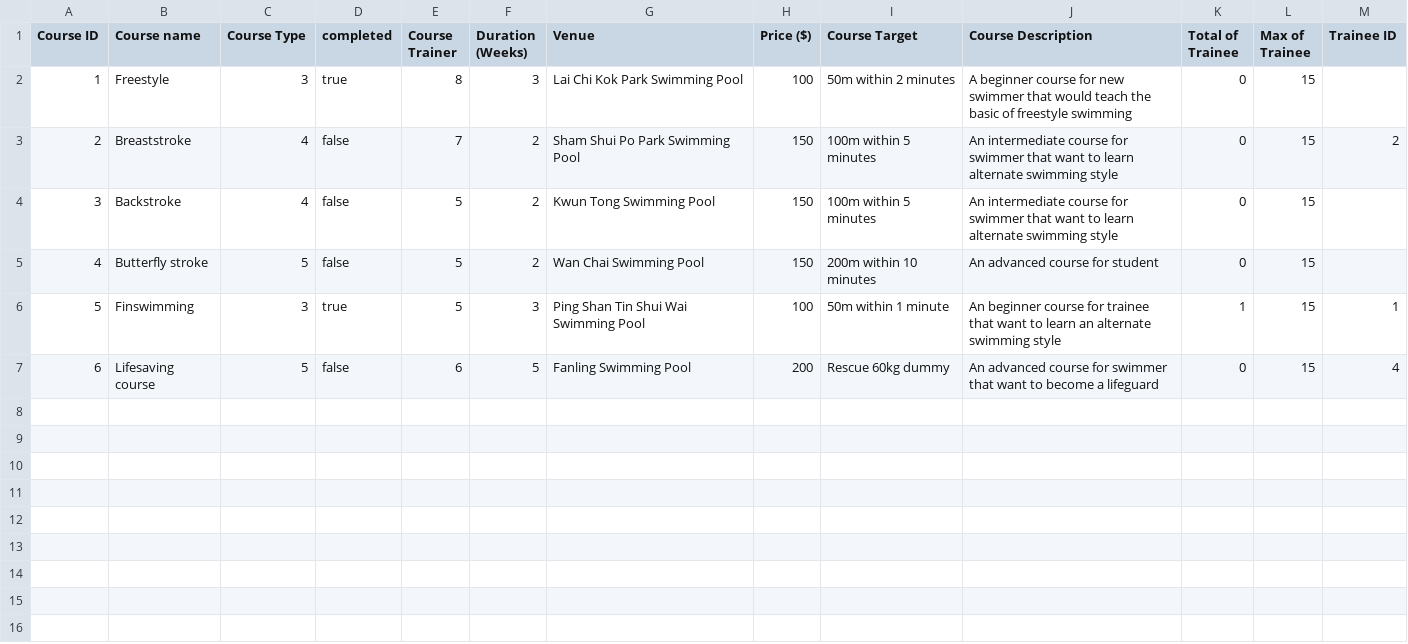
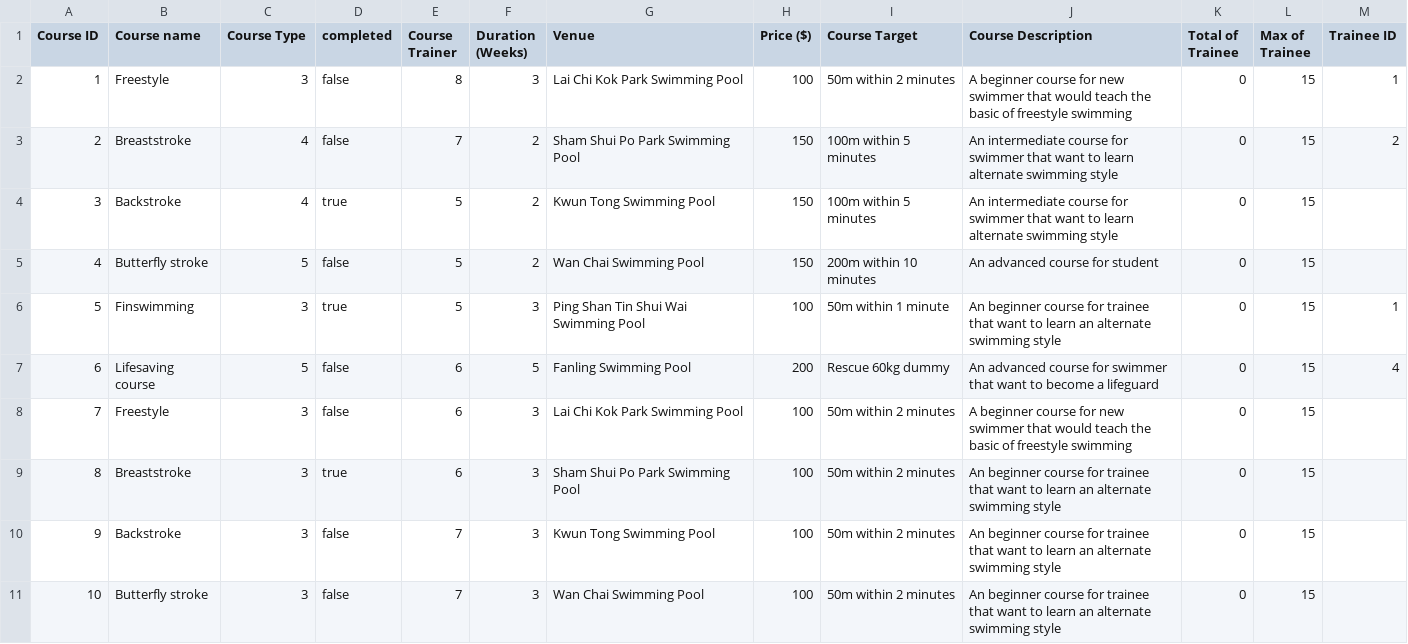
Before and after one commit to EricBBBBBBBBBBB/Project_alpha, a CSV file: Alpha_06/Courses.csv, drawn as a sheet.

```diff
--- a/Alpha_06/Courses.csv
+++ b/Alpha_06/Courses.csv
@@ -1,7 +1,11 @@
 Course ID,Course name,Course Type,completed,Course Trainer,Duration (Weeks),Venue,Price ($),Course Target,Course Description,Total of Trainee,Max of Trainee,Trainee ID
-1,Freestyle,3,true,8,3,Lai Chi Kok Park Swimming Pool,100,50m within 2 minutes,A beginner course for new swimmer that would teach the basic of freestyle swimming,0,15,
+1,Freestyle,3,false,8,3,Lai Chi Kok Park Swimming Pool,100,50m within 2 minutes,A beginner course for new swimmer that would teach the basic of freestyle swimming,0,15,1,
 2,Breaststroke,4,false,7,2,Sham Shui Po Park Swimming Pool,150,100m within 5 minutes,An intermediate course for swimmer that want to learn alternate swimming style,0,15,2,
-3,Backstroke,4,false,5,2,Kwun Tong Swimming Pool,150,100m within 5 minutes,An intermediate course for swimmer that want to learn alternate swimming style,0,15,
+3,Backstroke,4,true,5,2,Kwun Tong Swimming Pool,150,100m within 5 minutes,An intermediate course for swimmer that want to learn alternate swimming style,0,15,
 4,Butterfly stroke,5,false,5,2,Wan Chai Swimming Pool,150,200m within 10 minutes,An advanced course for student ,0,15,
-5,Finswimming,3,true,5,3,Ping Shan Tin Shui Wai Swimming Pool,100,50m within 1 minute,An beginner course for trainee that want to learn an alternate swimming style ,1,15,1,
+5,Finswimming,3,true,5,3,Ping Shan Tin Shui Wai Swimming Pool,100,50m within 1 minute,An beginner course for trainee that want to learn an alternate swimming style ,0,15,1,
 6,Lifesaving course,5,false,6,5,Fanling Swimming Pool,200,Rescue 60kg dummy,An advanced course for swimmer that want to become a lifeguard,0,15,4,
+7,Freestyle,3,false,6,3,Lai Chi Kok Park Swimming Pool,100,50m within 2 minutes,A beginner course for new swimmer that would teach the basic of freestyle swimming,0,15,
+8,Breaststroke,3,true,6,3,Sham Shui Po Park Swimming Pool,100,50m within 2 minutes,An beginner course for trainee that want to learn an alternate swimming style ,0,15,
+9,Backstroke,3,false,7,3,Kwun Tong Swimming Pool,100,50m within 2 minutes,An beginner course for trainee that want to learn an alternate swimming style ,0,15,
+10,Butterfly stroke,3,false,7,3,Wan Chai Swimming Pool,100,50m within 2 minutes,An beginner course for trainee that want to learn an alternate swimming style ,0,15,
```
Also changed, not shown: Alpha_05/Courses.csv, Alpha_05/Courses_BackUp.csv, 37 other files.
